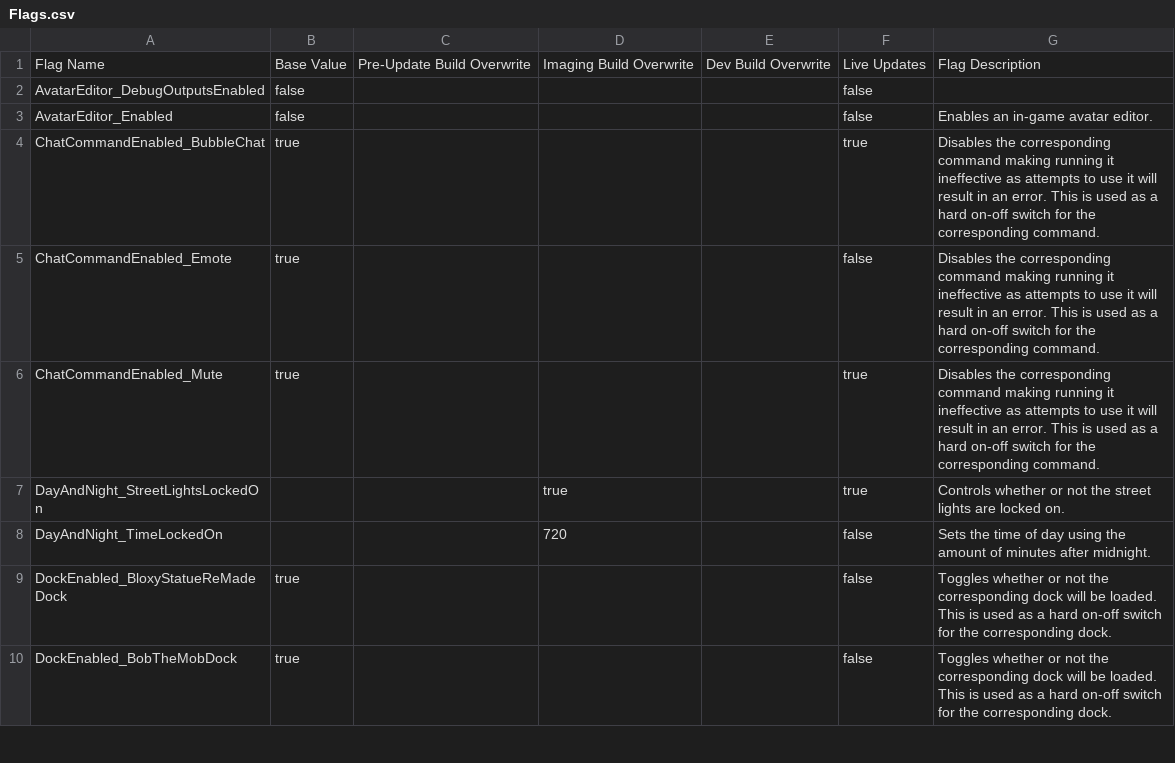
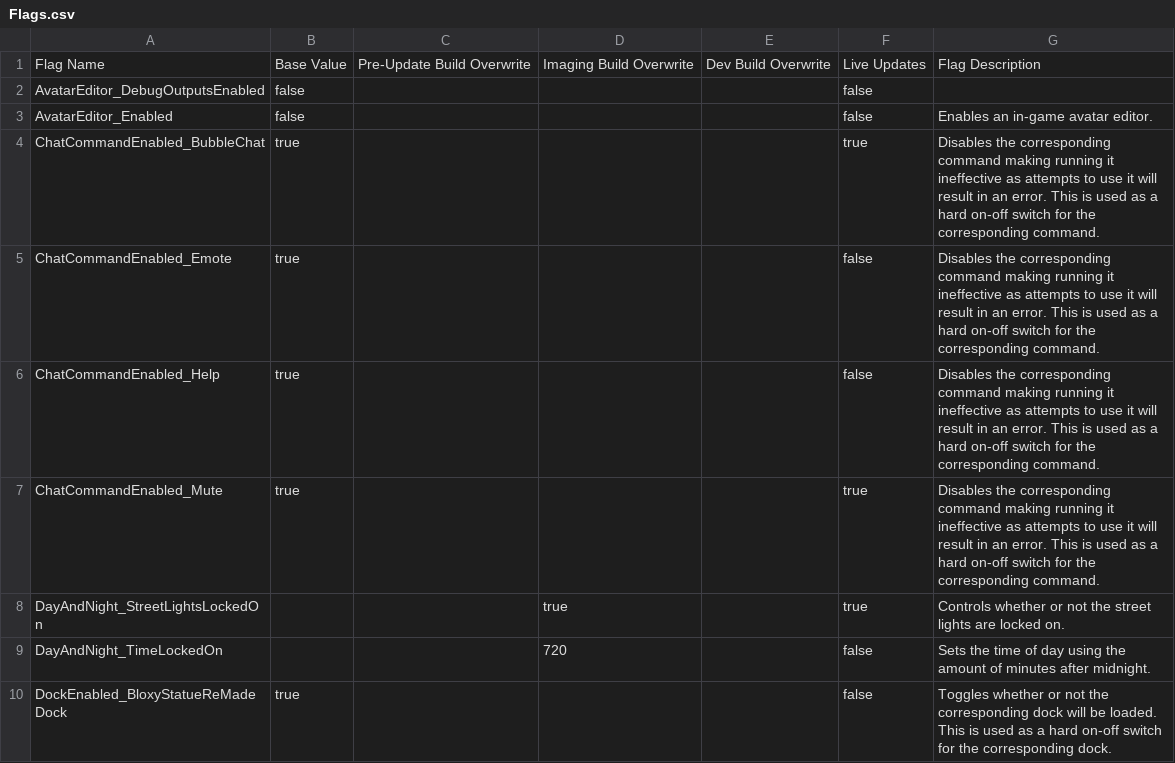
Before and after one commit to BOBDevStudio/RBAP-Flags, a CSV file: Flags.csv, drawn as a sheet; only a part is shown; the shorter side is filled out with more unchanged rows; the diff names each change by its address in the sheet, - before the commit and + after, or states it on an @@ line.

Commit message:
Added flag: ChatCommandEnabled_Help

```diff
--- a/Flags.csv
+++ b/Flags.csv
+row 6: ChatCommandEnabled_Help | true |  |  |  | false | Disables the corresponding command making running it ineffective as attempts to use it will result in an error. This is used as a hard on-off switch for the corresponding command.
```
Also changed, not shown: Flags-List.csv, Main-Build.json.csv, 4 other files.
